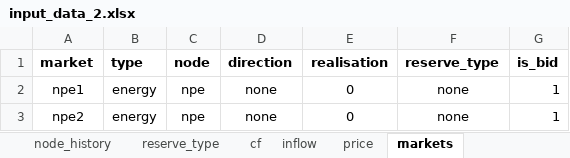
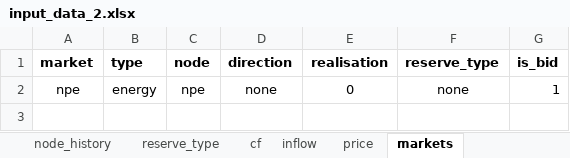
Before and after one commit to predicer-tools/Predicer, an Excel workbook: input_data/input_data_2.xlsx, sheet markets, drawn as a sheet; values as stored, in another font and other column widths than the file's, no borders; the diff names each change by its address in the sheet, - before the commit and + after, or states it on an @@ line.

```diff
--- a/input_data/input_data_2.xlsx (sheet markets)
+++ b/input_data/input_data_2.xlsx (sheet markets)
-A2 (market): npe1
+A2 (market): npe
-row 3: npe2 | energy | npe | none | 0 | none | 1
```
Also changed, not shown: sheet process_topology, sheet nodes, sheet processes, sheet market_prices, sheet price, sheet risk, 8 more sheets, 1 other file.
